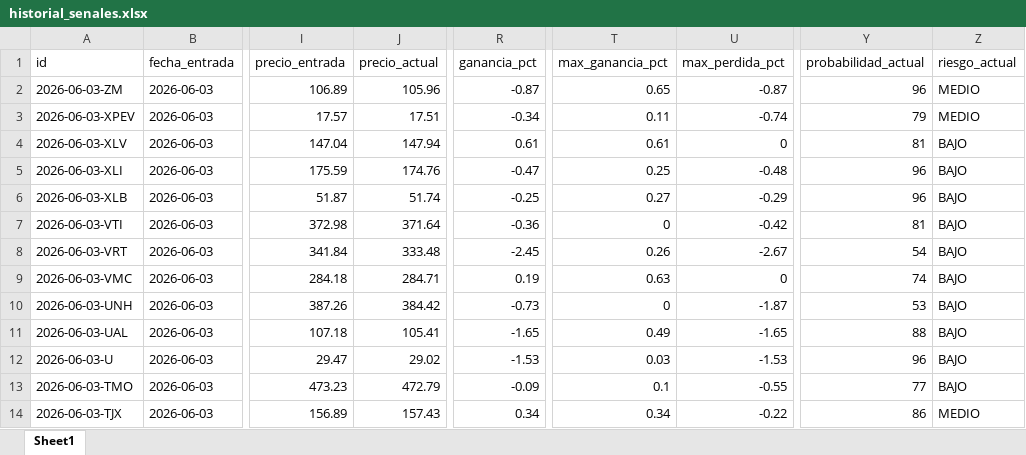
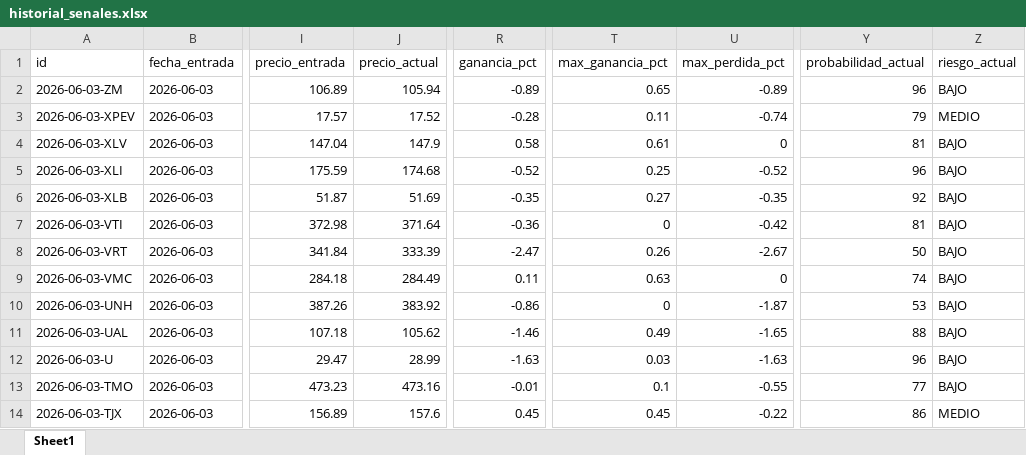
Before and after one commit to davascoj/BOT-ARQv2, an Excel workbook: historial_senales.xlsx, sheet Sheet1, drawn as a sheet; only a part is shown, gaps mark what is left out; values as stored, in another font and other column widths than the file's, no borders; the diff covers the shown part only; the diff names each change by its address in the sheet, - before the commit and + after, or states it on an @@ line.

Commit message:
Actualizar analisis automatico ARQ v2

```diff
--- a/historial_senales.xlsx (sheet Sheet1)
+++ b/historial_senales.xlsx (sheet Sheet1)
-J2 (precio_actual): 105.96
+J2 (precio_actual): 105.94
-R2 (ganancia_pct): -0.87
+R2 (ganancia_pct): -0.89
-U2 (max_perdida_pct): -0.87
+U2 (max_perdida_pct): -0.89
-Z2 (riesgo_actual): MEDIO
+Z2 (riesgo_actual): BAJO
-J3 (precio_actual): 17.51
+J3 (precio_actual): 17.52
-R3 (ganancia_pct): -0.34
+R3 (ganancia_pct): -0.28
-J4 (precio_actual): 147.94
+J4 (precio_actual): 147.9
-R4 (ganancia_pct): 0.61
+R4 (ganancia_pct): 0.58
-J5 (precio_actual): 174.76
+J5 (precio_actual): 174.68
-R5 (ganancia_pct): -0.47
+R5 (ganancia_pct): -0.52
-U5 (max_perdida_pct): -0.48
+U5 (max_perdida_pct): -0.52
-J6 (precio_actual): 51.74
+J6 (precio_actual): 51.69
-R6 (ganancia_pct): -0.25
+R6 (ganancia_pct): -0.35
-U6 (max_perdida_pct): -0.29
+U6 (max_perdida_pct): -0.35
-Y6 (probabilidad_actual): 96
+Y6 (probabilidad_actual): 92
-J8 (precio_actual): 333.48
+J8 (precio_actual): 333.39
-R8 (ganancia_pct): -2.45
+R8 (ganancia_pct): -2.47
-Y8 (probabilidad_actual): 54
+Y8 (probabilidad_actual): 50
-J9 (precio_actual): 284.71
+J9 (precio_actual): 284.49
-R9 (ganancia_pct): 0.19
+R9 (ganancia_pct): 0.11
-J10 (precio_actual): 384.42
+J10 (precio_actual): 383.92
-R10 (ganancia_pct): -0.73
+R10 (ganancia_pct): -0.86
-J11 (precio_actual): 105.41
+J11 (precio_actual): 105.62
-R11 (ganancia_pct): -1.65
+R11 (ganancia_pct): -1.46
-J12 (precio_actual): 29.02
+J12 (precio_actual): 28.99
-R12 (ganancia_pct): -1.53
+R12 (ganancia_pct): -1.63
-U12 (max_perdida_pct): -1.53
+U12 (max_perdida_pct): -1.63
-J13 (precio_actual): 472.79
+J13 (precio_actual): 473.16
-R13 (ganancia_pct): -0.09
+R13 (ganancia_pct): -0.01
-J14 (precio_actual): 157.43
+J14 (precio_actual): 157.6
-R14 (ganancia_pct): 0.34
+R14 (ganancia_pct): 0.45
-T14 (max_ganancia_pct): 0.34
+T14 (max_ganancia_pct): 0.45
```
Also changed, not shown: 188 edited cells elsewhere in this sheet, analisis_acciones.xlsx, 2 other files.
